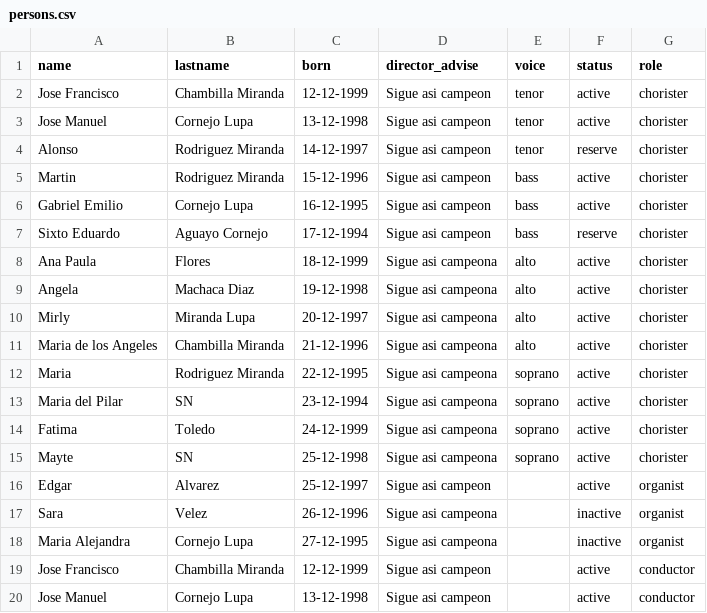
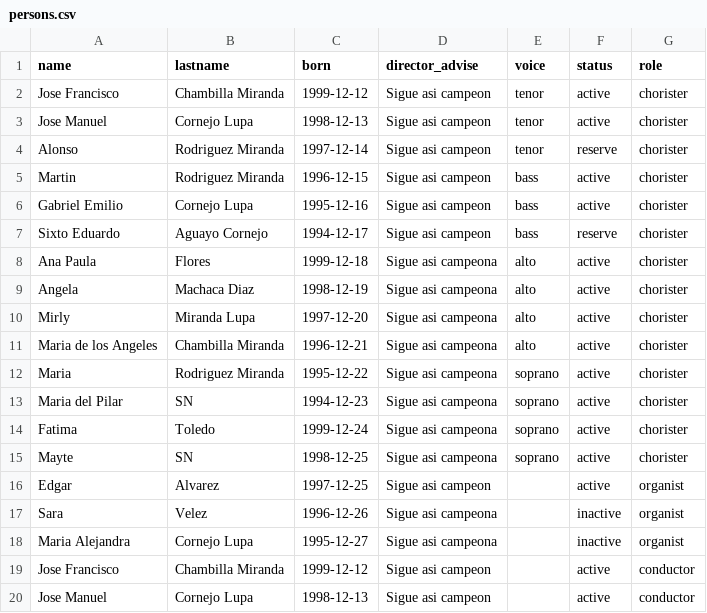
Before and after one commit to jocornejo/Laus_deo, a CSV file: persons.csv, drawn as a sheet.

Commit message:
Add files via upload

```diff
--- a/persons.csv
+++ b/persons.csv
@@ -1,20 +1,20 @@
 name;lastname;born;director_advise;voice;status;role
-Jose Francisco;Chambilla Miranda;12-12-1999;Sigue asi campeon;tenor;active;chorister
-Jose Manuel;Cornejo Lupa;13-12-1998;Sigue asi campeon;tenor;active;chorister
-Alonso;Rodriguez Miranda;14-12-1997;Sigue asi campeon;tenor;reserve;chorister
-Martin;Rodriguez Miranda;15-12-1996;Sigue asi campeon;bass;active;chorister
-Gabriel Emilio;Cornejo Lupa;16-12-1995;Sigue asi campeon;bass;active;chorister
-Sixto Eduardo;Aguayo Cornejo;17-12-1994;Sigue asi campeon;bass;reserve;chorister
-Ana Paula;Flores;18-12-1999;Sigue asi campeona;alto;active;chorister
-Angela;Machaca Diaz;19-12-1998;Sigue asi campeona;alto;active;chorister
-Mirly;Miranda Lupa;20-12-1997;Sigue asi campeona;alto;active;chorister
-Maria de los Angeles;Chambilla Miranda;21-12-1996;Sigue asi campeona;alto;active;chorister
-Maria;Rodriguez Miranda;22-12-1995;Sigue asi campeona;soprano;active;chorister
-Maria del Pilar;SN;23-12-1994;Sigue asi campeona;soprano;active;chorister
-Fatima;Toledo;24-12-1999;Sigue asi campeona;soprano;active;chorister
-Mayte;SN;25-12-1998;Sigue asi campeona;soprano;active;chorister
-Edgar;Alvarez;25-12-1997;Sigue asi campeon;;active;organist
-Sara;Velez;26-12-1996;Sigue asi campeona;;inactive;organist
-Maria Alejandra;Cornejo Lupa;27-12-1995;Sigue asi campeona;;inactive;organist
-Jose Francisco;Chambilla Miranda;12-12-1999;Sigue asi campeon;;active;conductor
-Jose Manuel;Cornejo Lupa;13-12-1998;Sigue asi campeon;;active;conductor
+Jose Francisco;Chambilla Miranda;1999-12-12;Sigue asi campeon;tenor;active;chorister
+Jose Manuel;Cornejo Lupa;1998-12-13;Sigue asi campeon;tenor;active;chorister
+Alonso;Rodriguez Miranda;1997-12-14;Sigue asi campeon;tenor;reserve;chorister
+Martin;Rodriguez Miranda;1996-12-15;Sigue asi campeon;bass;active;chorister
+Gabriel Emilio;Cornejo Lupa;1995-12-16;Sigue asi campeon;bass;active;chorister
+Sixto Eduardo;Aguayo Cornejo;1994-12-17;Sigue asi campeon;bass;reserve;chorister
+Ana Paula;Flores;1999-12-18;Sigue asi campeona;alto;active;chorister
+Angela;Machaca Diaz;1998-12-19;Sigue asi campeona;alto;active;chorister
+Mirly;Miranda Lupa;1997-12-20;Sigue asi campeona;alto;active;chorister
+Maria de los Angeles;Chambilla Miranda;1996-12-21;Sigue asi campeona;alto;active;chorister
+Maria;Rodriguez Miranda;1995-12-22;Sigue asi campeona;soprano;active;chorister
+Maria del Pilar;SN;1994-12-23;Sigue asi campeona;soprano;active;chorister
+Fatima;Toledo;1999-12-24;Sigue asi campeona;soprano;active;chorister
+Mayte;SN;1998-12-25;Sigue asi campeona;soprano;active;chorister
+Edgar;Alvarez;1997-12-25;Sigue asi campeon;;active;organist
+Sara;Velez;1996-12-26;Sigue asi campeona;;inactive;organist
+Maria Alejandra;Cornejo Lupa;1995-12-27;Sigue asi campeona;;inactive;organist
+Jose Francisco;Chambilla Miranda;1999-12-12;Sigue asi campeon;;active;conductor
+Jose Manuel;Cornejo Lupa;1998-12-13;Sigue asi campeon;;active;conductor
```
